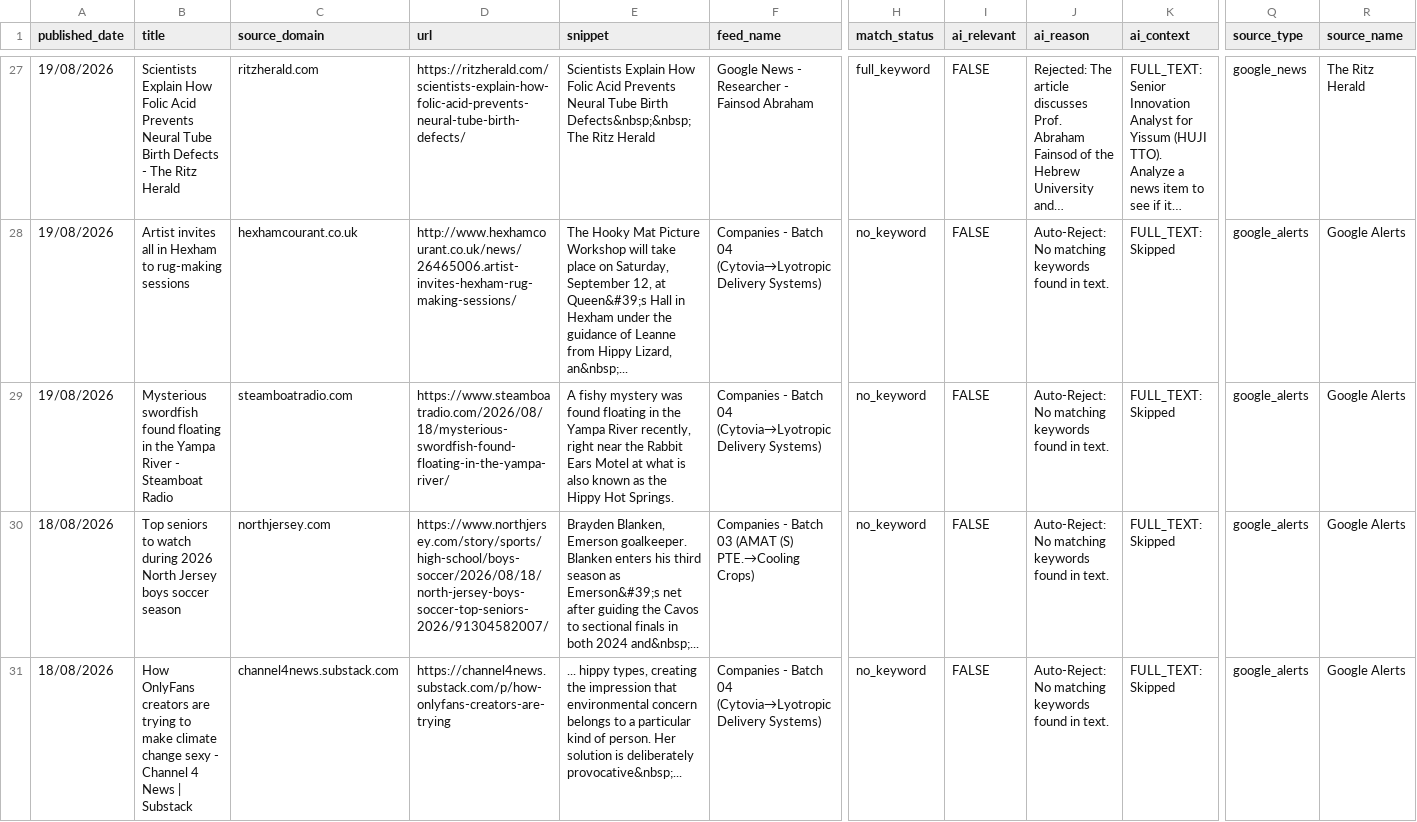
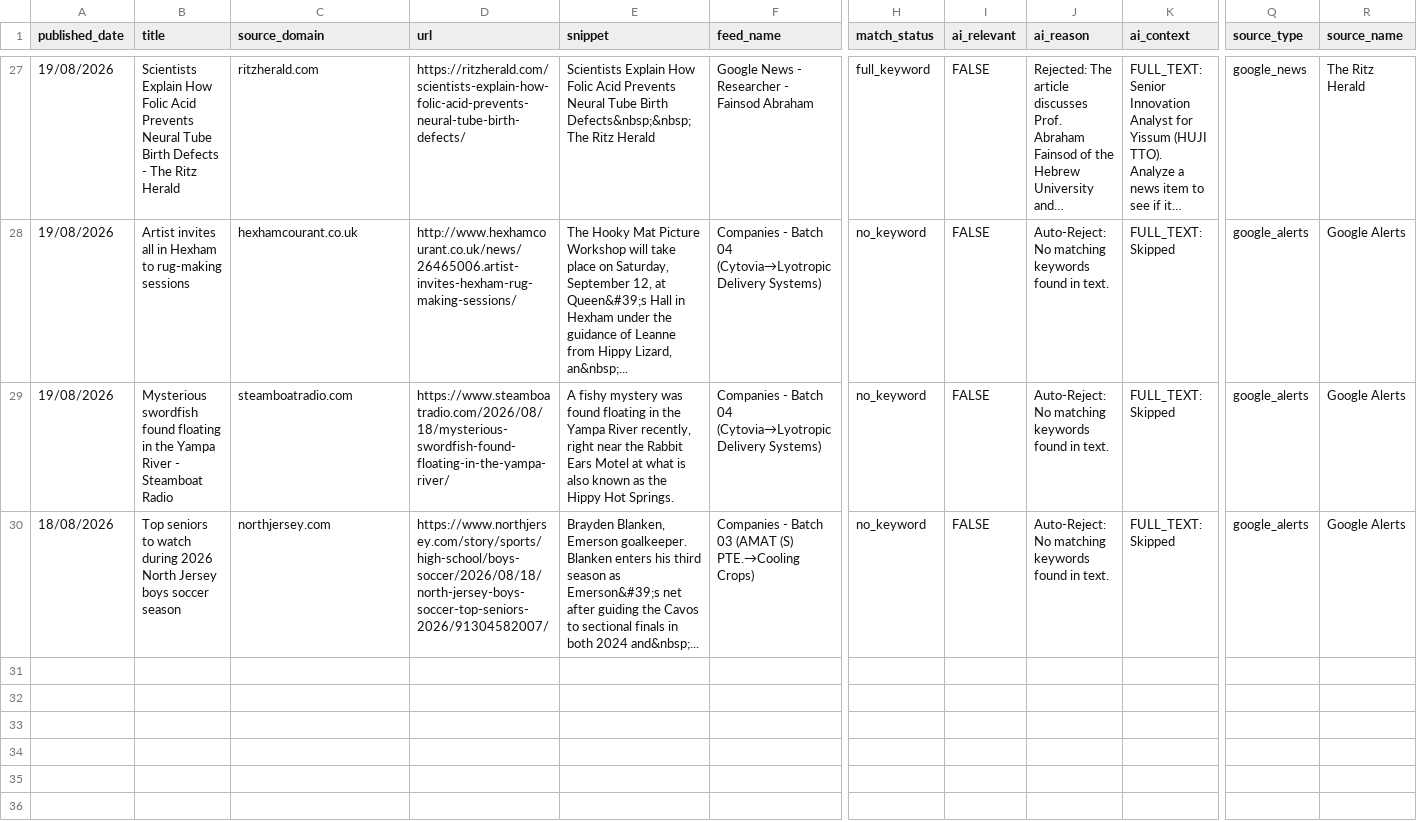
Before and after one commit to elyashivzangen/yissum-science, a CSV file: data_new_updater/feed.csv, drawn as a sheet; only a part is shown, gaps mark what is left out; long unchanged cells end in …; rows hold the shown columns only; the diff names each change by its address in the sheet, - before the commit and + after, or states it on an @@ line.

```diff
--- a/data_new_updater/feed.csv
+++ b/data_new_updater/feed.csv
-row 31: 18/08/2026 | How OnlyFans creators are trying to make climate change sexy - Channel 4 News | Substack | channel4news.substack.com | https://channel4news.substack.com/p/how-onlyfans-creators-are-trying | ... hippy types, creating the impression that environmental concern belongs to a particular kind of person. Her solution is deliberately provocative&nbsp;... | Companies - Batch 04 (Cytovia→Lyotropic Delivery Systems) | no_keyword | FALSE | Auto-Reject: No matching keywords found in text. | FULL_TEXT: Skipped | google_alerts | Google Alerts
```
Also changed, not shown: data_new_updater/feed_compact.csv, data_new_updater/feed_titles.csv, 2 other files.
